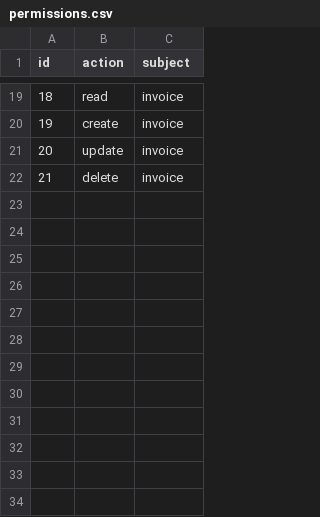
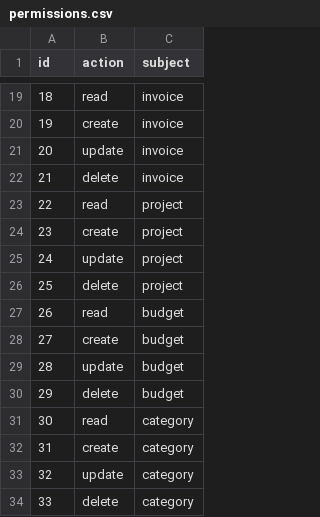
Before and after one commit to dylan751/ramen, a CSV file: src/db/seeds/permissions.csv, drawn as a sheet; only a part is shown, gaps mark what is left out; the diff names each change by its address in the sheet, - before the commit and + after, or states it on an @@ line.

Commit message:
feat: project management (#76)
* chore: db schema migration

* chore: crud project apis

* chore: crud budget apis

* chore: crud category apis

* chore: minor fix + seed data

* chore: add project creator

* chore: minor swagger fix

```diff
--- a/src/db/seeds/permissions.csv
+++ b/src/db/seeds/permissions.csv
+row 23: 22 | read | project
+row 24: 23 | create | project
+row 25: 24 | update | project
+row 26: 25 | delete | project
+row 27: 26 | read | budget
+row 28: 27 | create | budget
+row 29: 28 | update | budget
+row 30: 29 | delete | budget
+row 31: 30 | read | category
+row 32: 31 | create | category
+row 33: 32 | update | category
+row 34: 33 | delete | category
```
Also changed, not shown: 43 other files.
